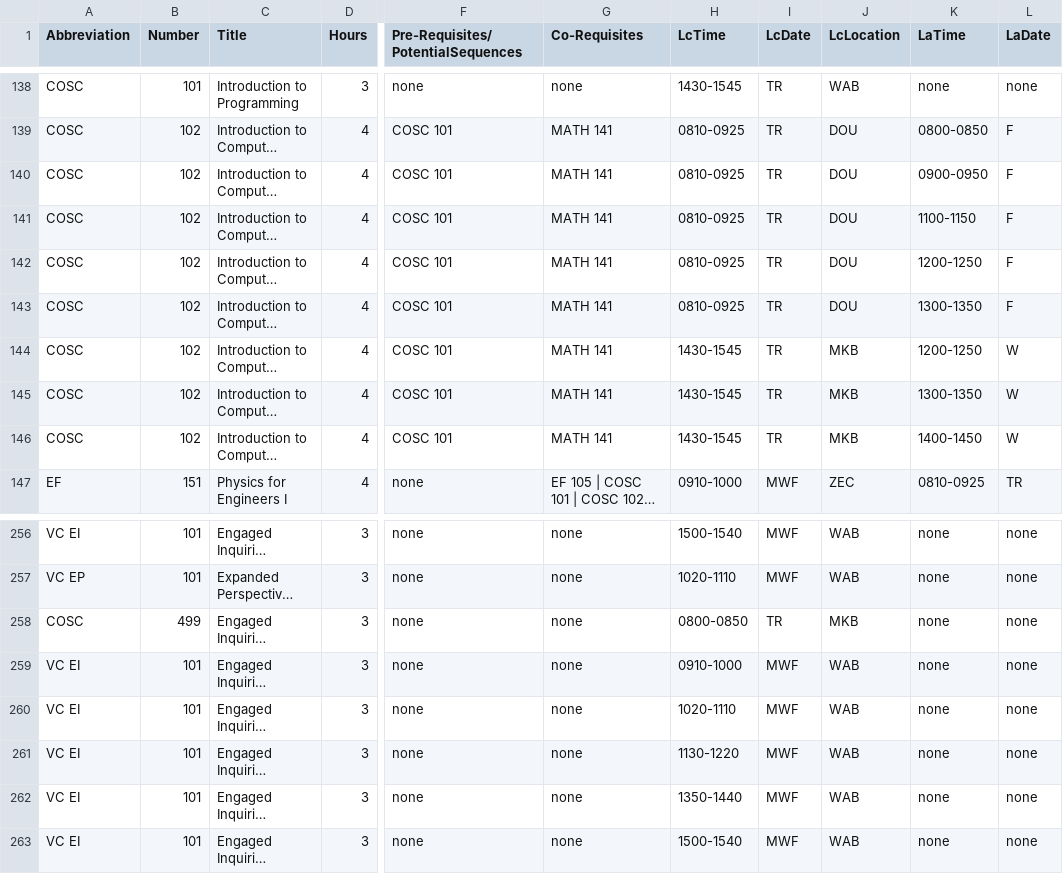
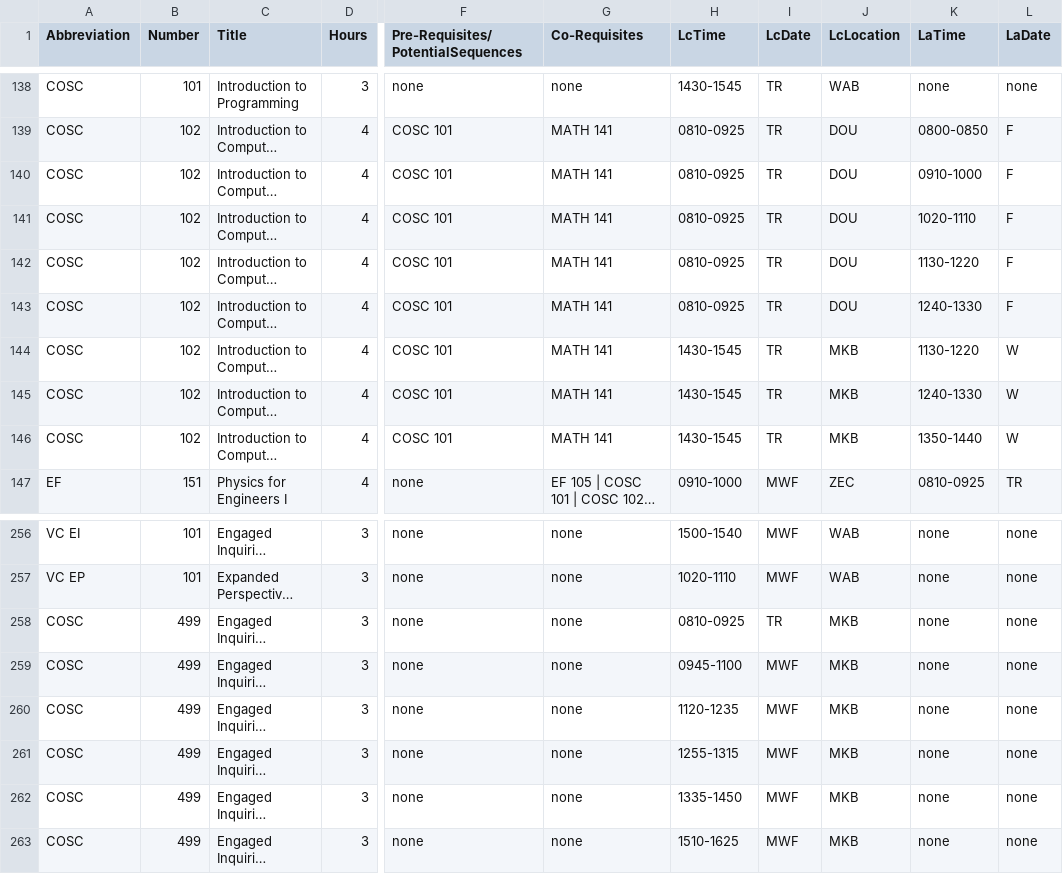
Before and after one commit to dlong37/UTK-Class-Scheduling-Assistant, a CSV file: eecs_courses.csv, drawn as a sheet; only a part is shown, gaps mark what is left out; long unchanged cells end in …; the diff names each change by its address in the sheet, - before the commit and + after, or states it on an @@ line.

Commit message:
Added electives

```diff
--- a/eecs_courses.csv
+++ b/eecs_courses.csv
-K140 (LaTime): 0900-0950
+K140 (LaTime): 0910-1000
-K141 (LaTime): 1100-1150
+K141 (LaTime): 1020-1110
-K142 (LaTime): 1200-1250
+K142 (LaTime): 1130-1220
-K143 (LaTime): 1300-1350
+K143 (LaTime): 1240-1330
-K144 (LaTime): 1200-1250
+K144 (LaTime): 1130-1220
-K145 (LaTime): 1300-1350
+K145 (LaTime): 1240-1330
-K146 (LaTime): 1400-1450
+K146 (LaTime): 1350-1440
-H258 (LcTime): 0800-0850
+H258 (LcTime): 0810-0925
-A259:A263 (Abbreviation): VC EI
+A259:A263 (Abbreviation): COSC
-B259:B263 (Number): 101
+B259:B263 (Number): 499
-H259 (LcTime): 0910-1000
+H259 (LcTime): 0945-1100
-J259:J263 (LcLocation): WAB
+J259:J263 (LcLocation): MKB
-H260 (LcTime): 1020-1110
+H260 (LcTime): 1120-1235
-H261 (LcTime): 1130-1220
+H261 (LcTime): 1255-1315
-H262 (LcTime): 1350-1440
+H262 (LcTime): 1335-1450
-H263 (LcTime): 1500-1540
+H263 (LcTime): 1510-1625
```
